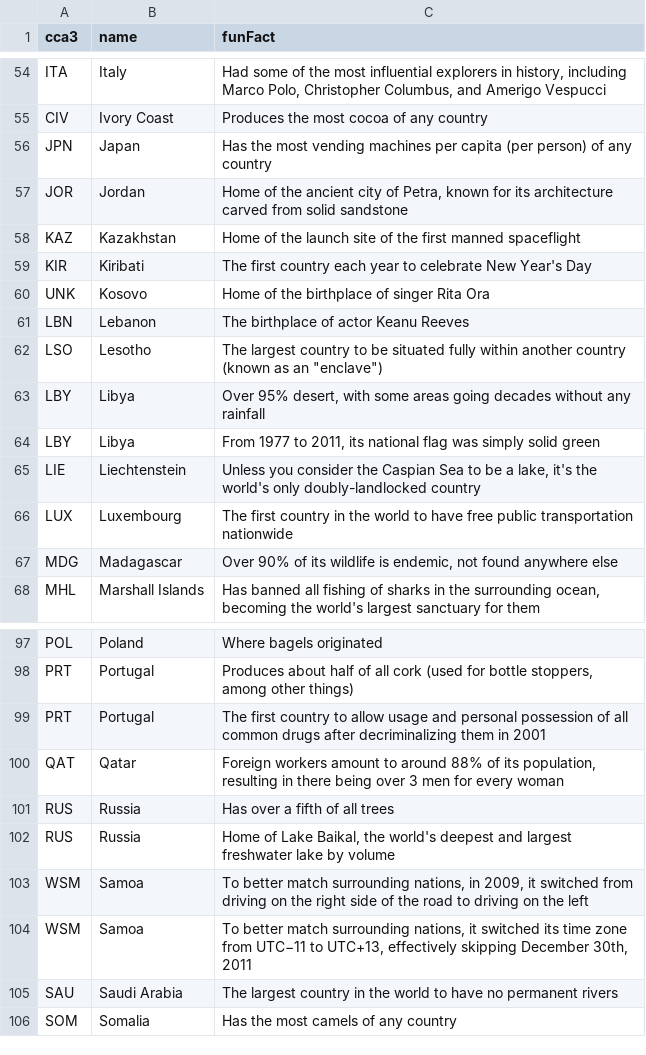
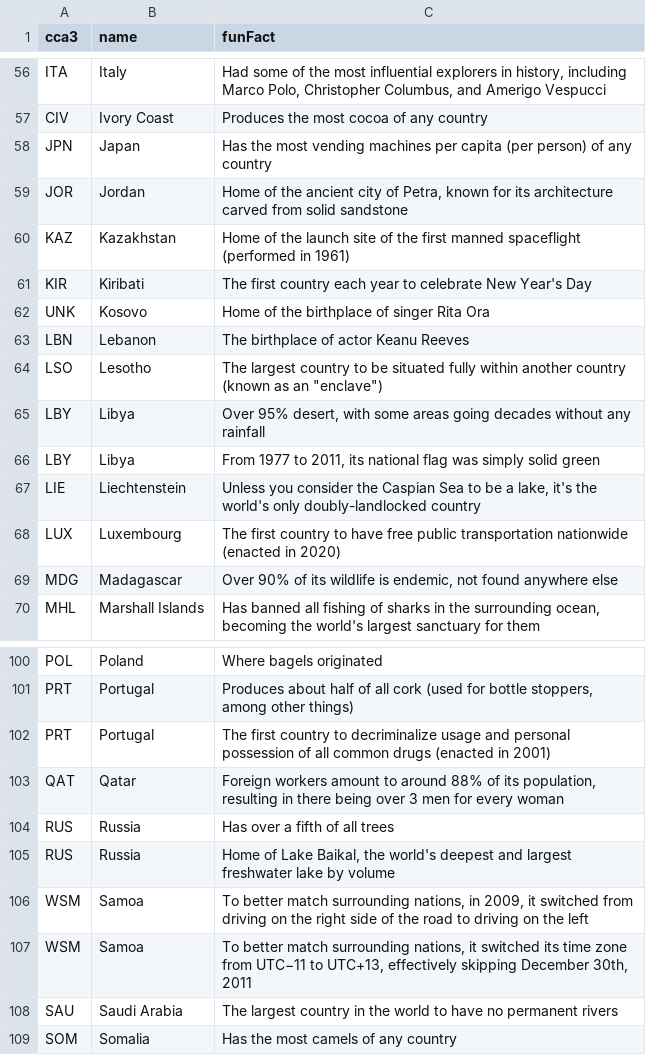
Before and after one commit to alec-mitnik/country-quizzes, a CSV file: src/supplementalData/countryFunFacts.csv, drawn as a sheet; only a part is shown, gaps mark what is left out; the diff covers the shown part only.

Commit message:
Fixed handling of multiple fun facts from the same country
Added new fun facts and dates.

```diff
--- a/src/supplementalData/countryFunFacts.csv
+++ b/src/supplementalData/countryFunFacts.csv
@@ -57,3 +59,3 @@ JPN,Japan,Has the most vending machines per capita (per person) of any country
 JOR,Jordan,"Home of the ancient city of Petra, known for its architecture carved from solid sandstone"
-KAZ,Kazakhstan,Home of the launch site of the first manned spaceflight
+KAZ,Kazakhstan,Home of the launch site of the first manned spaceflight (performed in 1961)
 KIR,Kiribati,The first country each year to celebrate New Year's Day
@@ -65,3 +67,3 @@ LBY,Libya,"From 1977 to 2011, its national flag was simply solid green"
 LIE,Liechtenstein,"Unless you consider the Caspian Sea to be a lake, it's the world's only doubly-landlocked country"
-LUX,Luxembourg,The first country in the world to have free public transportation nationwide
+LUX,Luxembourg,The first country to have free public transportation nationwide (enacted in 2020)
 MDG,Madagascar,"Over 90% of its wildlife is endemic, not found anywhere else"
@@ -98,3 +101,3 @@ POL,Poland,Where bagels originated
 PRT,Portugal,"Produces about half of all cork (used for bottle stoppers, among other things)"
-PRT,Portugal,The first country to allow usage and personal possession of all common drugs after decriminalizing them in 2001
+PRT,Portugal,The first country to decriminalize usage and personal possession of all common drugs (enacted in 2001)
 QAT,Qatar,"Foreign workers amount to around 88% of its population, resulting in there being over 3 men for every woman"
```
Also changed, not shown: 4 added rows and 3 edited cells elsewhere in this file, 5 other files.
